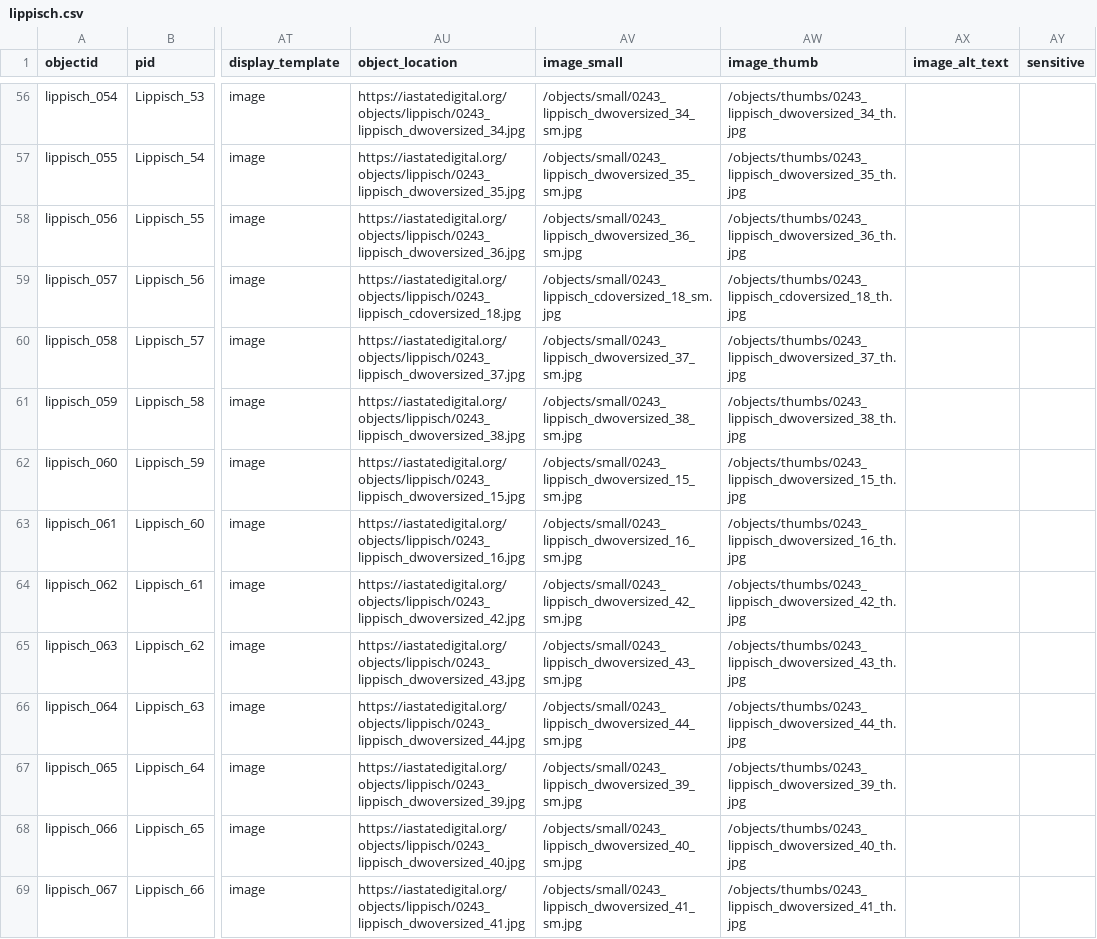
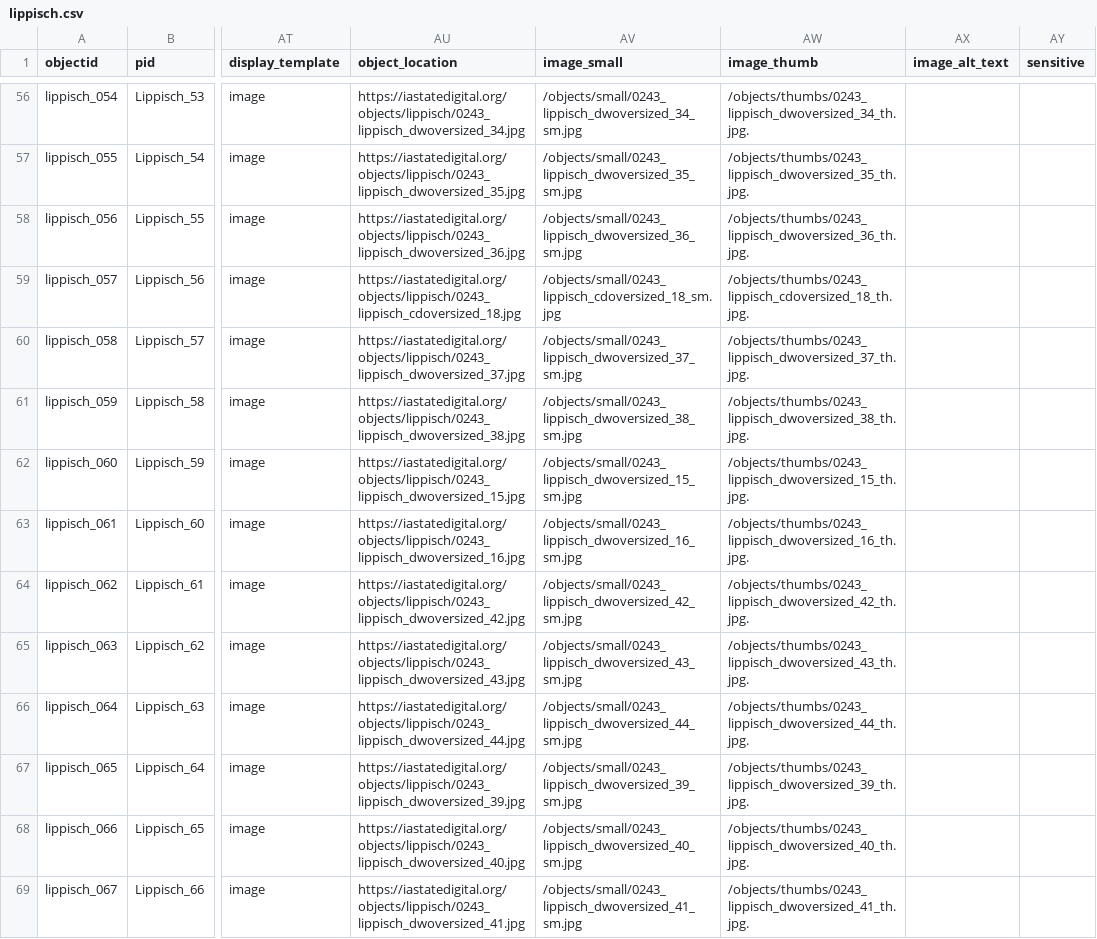
Before and after one commit to moxieBKjazzy/lippisch, a CSV file: _data/lippisch.csv, drawn as a sheet; only a part is shown, gaps mark what is left out; the diff covers the shown part only; the diff names each change by its address in the sheet, - before the commit and + after, or states it on an @@ line.

```diff
--- a/_data/lippisch.csv
+++ b/_data/lippisch.csv
-AW56 (image_thumb): /objects/thumbs/0243_lippisch_dwoversized_34_th.jpg
+AW56 (image_thumb): /objects/thumbs/0243_lippisch_dwoversized_34_th.jpg.
-AW57 (image_thumb): /objects/thumbs/0243_lippisch_dwoversized_35_th.jpg
+AW57 (image_thumb): /objects/thumbs/0243_lippisch_dwoversized_35_th.jpg.
-AW58 (image_thumb): /objects/thumbs/0243_lippisch_dwoversized_36_th.jpg
+AW58 (image_thumb): /objects/thumbs/0243_lippisch_dwoversized_36_th.jpg.
-AW59 (image_thumb): /objects/thumbs/0243_lippisch_cdoversized_18_th.jpg
+AW59 (image_thumb): /objects/thumbs/0243_lippisch_cdoversized_18_th.jpg.
-AW60 (image_thumb): /objects/thumbs/0243_lippisch_dwoversized_37_th.jpg
+AW60 (image_thumb): /objects/thumbs/0243_lippisch_dwoversized_37_th.jpg.
-AW61 (image_thumb): /objects/thumbs/0243_lippisch_dwoversized_38_th.jpg
+AW61 (image_thumb): /objects/thumbs/0243_lippisch_dwoversized_38_th.jpg.
-AW62 (image_thumb): /objects/thumbs/0243_lippisch_dwoversized_15_th.jpg
+AW62 (image_thumb): /objects/thumbs/0243_lippisch_dwoversized_15_th.jpg.
-AW63 (image_thumb): /objects/thumbs/0243_lippisch_dwoversized_16_th.jpg
+AW63 (image_thumb): /objects/thumbs/0243_lippisch_dwoversized_16_th.jpg.
-AW64 (image_thumb): /objects/thumbs/0243_lippisch_dwoversized_42_th.jpg
+AW64 (image_thumb): /objects/thumbs/0243_lippisch_dwoversized_42_th.jpg.
-AW65 (image_thumb): /objects/thumbs/0243_lippisch_dwoversized_43_th.jpg
+AW65 (image_thumb): /objects/thumbs/0243_lippisch_dwoversized_43_th.jpg.
-AW66 (image_thumb): /objects/thumbs/0243_lippisch_dwoversized_44_th.jpg
+AW66 (image_thumb): /objects/thumbs/0243_lippisch_dwoversized_44_th.jpg.
-AW67 (image_thumb): /objects/thumbs/0243_lippisch_dwoversized_39_th.jpg
+AW67 (image_thumb): /objects/thumbs/0243_lippisch_dwoversized_39_th.jpg.
-AW68 (image_thumb): /objects/thumbs/0243_lippisch_dwoversized_40_th.jpg
+AW68 (image_thumb): /objects/thumbs/0243_lippisch_dwoversized_40_th.jpg.
-AW69 (image_thumb): /objects/thumbs/0243_lippisch_dwoversized_41_th.jpg
+AW69 (image_thumb): /objects/thumbs/0243_lippisch_dwoversized_41_th.jpg.
```
Also changed, not shown: 151 edited cells elsewhere in this file.
